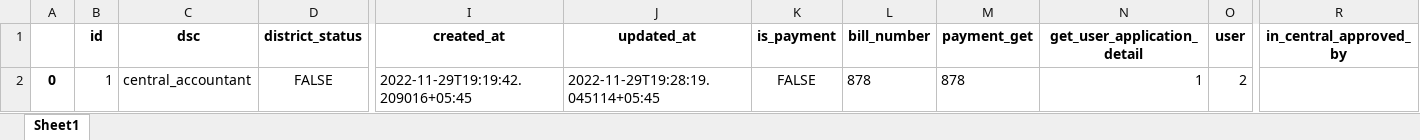
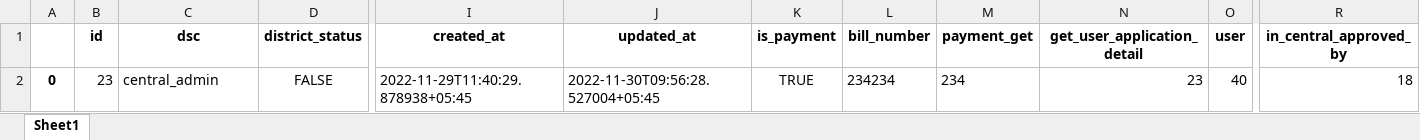
Before and after one commit to mddas2/Forest_Based_Industry_FENFIT_management_system, an Excel workbook: report/static/excel/detail.xlsx, sheet Sheet1, drawn as a sheet; only a part is shown, gaps mark what is left out; values as stored, in another font and other column widths than the file's, no borders; the diff names each change by its address in the sheet, - before the commit and + after, or states it on an @@ line.

Commit message:
excel

```diff
--- a/report/static/excel/detail.xlsx (sheet Sheet1)
+++ b/report/static/excel/detail.xlsx (sheet Sheet1)
-B2 (id): 1
+B2 (id): 23
-C2 (dsc): central_accountant
+C2 (dsc): central_admin
-I2 (created_at): 2022-11-29T19:19:42.209016+05:45
+I2 (created_at): 2022-11-29T11:40:29.878938+05:45
-J2 (updated_at): 2022-11-29T19:28:19.045114+05:45
+J2 (updated_at): 2022-11-30T09:56:28.527004+05:45
-K2 (is_payment): FALSE
+K2 (is_payment): TRUE
-L2 (bill_number): 878
+L2 (bill_number): 234234
-M2 (payment_get): 878
+M2 (payment_get): 234
-N2 (get_user_application_detail): 1
+N2 (get_user_application_detail): 23
-O2 (user): 2
+O2 (user): 40
-R2 (in_central_approved_by): (empty)
+R2 (in_central_approved_by): 18
```
Also changed, not shown: 2 other files.
